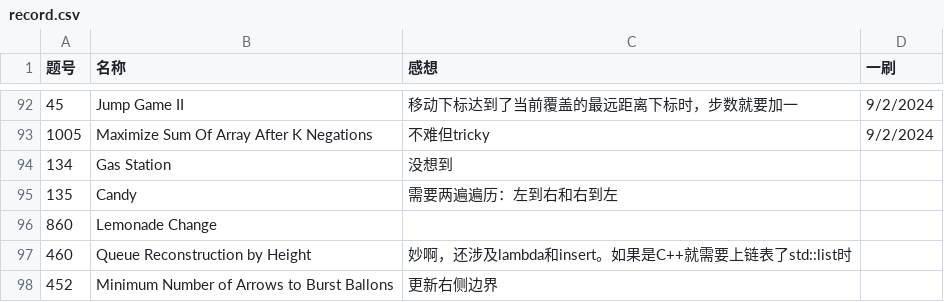
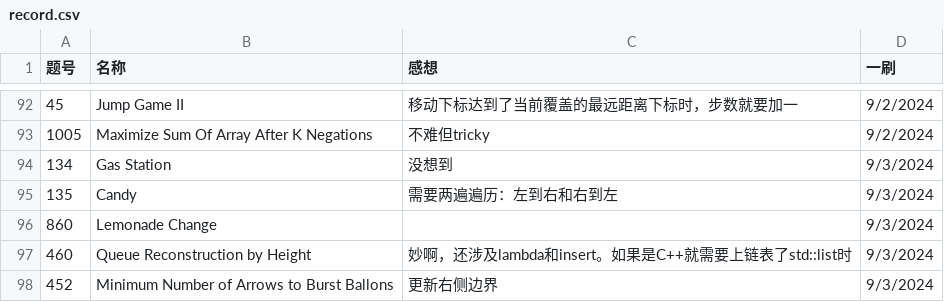
Before and after one commit to Myrrolinz/LeetCode-Record, a CSV file: record.csv, drawn as a sheet; only a part is shown, gaps mark what is left out.

Commit message:
9.3

```diff
--- a/record.csv
+++ b/record.csv
@@ -93,6 +93,6 @@
 1005,Maximize Sum Of Array After K Negations,不难但tricky,9/2/2024
-134,Gas Station,没想到,
-135,Candy,需要两遍遍历：左到右和右到左,
-860,Lemonade Change,,
-460,Queue Reconstruction by Height,妙啊，还涉及lambda和insert。如果是C++就需要上链表了std::list时,
-452,Minimum Number of Arrows to Burst Ballons,更新右侧边界,
+134,Gas Station,没想到,9/3/2024
+135,Candy,需要两遍遍历：左到右和右到左,9/3/2024
+860,Lemonade Change,,9/3/2024
+460,Queue Reconstruction by Height,妙啊，还涉及lambda和insert。如果是C++就需要上链表了std::list时,9/3/2024
+452,Minimum Number of Arrows to Burst Ballons,更新右侧边界,9/3/2024
```
